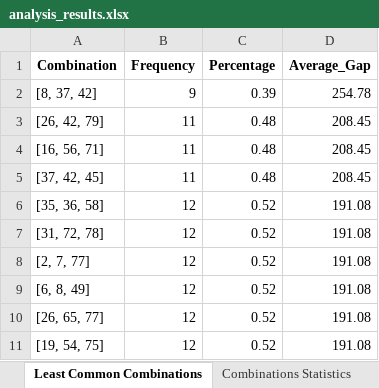
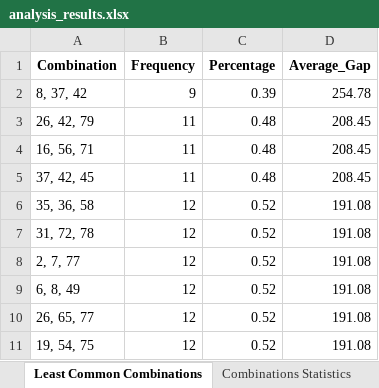
Before and after one commit to Mihai-Edward/LaptopMunca, an Excel workbook: analysis_results.xlsx, sheet Least Common Combinations, drawn as a sheet; values as stored, in another font and other column widths than the file's, no borders; the diff names each change by its address in the sheet, - before the commit and + after, or states it on an @@ line.

```diff
--- a/analysis_results.xlsx (sheet Least Common Combinations)
+++ b/analysis_results.xlsx (sheet Least Common Combinations)
-A2 (Combination): [8, 37, 42]
+A2 (Combination): 8, 37, 42
-A3 (Combination): [26, 42, 79]
+A3 (Combination): 26, 42, 79
-A4 (Combination): [16, 56, 71]
+A4 (Combination): 16, 56, 71
-A5 (Combination): [37, 42, 45]
+A5 (Combination): 37, 42, 45
-A6 (Combination): [35, 36, 58]
+A6 (Combination): 35, 36, 58
-A7 (Combination): [31, 72, 78]
+A7 (Combination): 31, 72, 78
-A8 (Combination): [2, 7, 77]
+A8 (Combination): 2, 7, 77
-A9 (Combination): [6, 8, 49]
+A9 (Combination): 6, 8, 49
-A10 (Combination): [26, 65, 77]
+A10 (Combination): 26, 65, 77
-A11 (Combination): [19, 54, 75]
+A11 (Combination): 19, 54, 75
```
Also changed, not shown: sheet Most Common Combinations, other sheet tabs.
